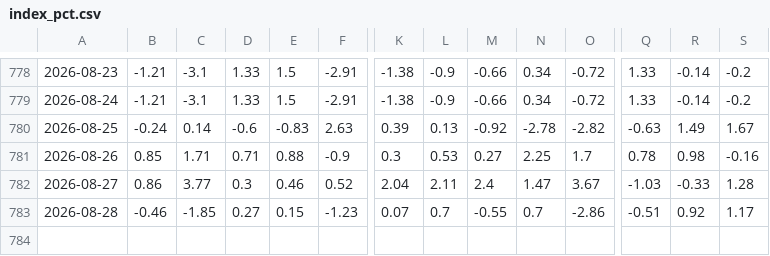
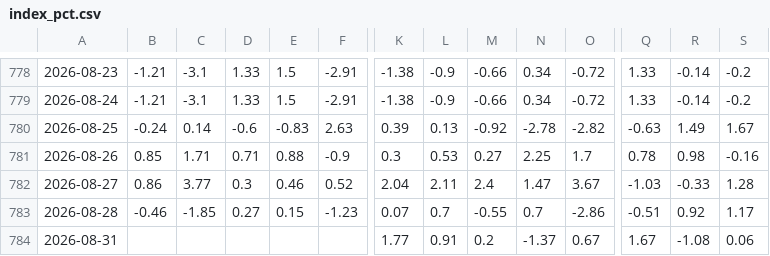
Before and after one commit to ChiaraVan1/equity-risk-premium-monitor, a CSV file: data/index_pct.csv, drawn as a sheet; only a part is shown, gaps mark what is left out; rows hold the shown columns only; the diff names each change by its address in the sheet, - before the commit and + after, or states it on an @@ line.

```diff
--- a/data/index_pct.csv
+++ b/data/index_pct.csv
+row 784: 2026-08-31 |  |  |  |  |  | 1.77 | 0.91 | 0.2 | -1.37 | 0.67 | 1.67 | -1.08 | 0.06
```
Also changed, not shown: data/etf_nav.csv, data/simple_etf_metrics.csv.
